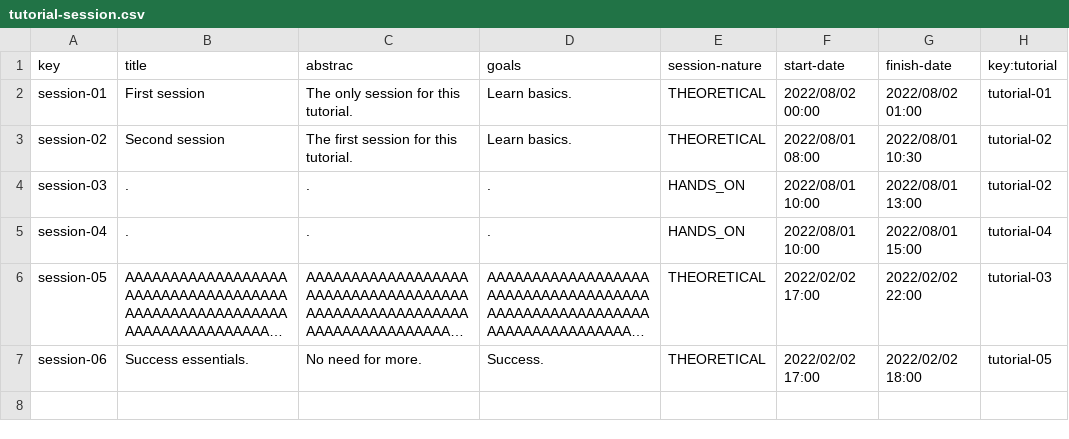
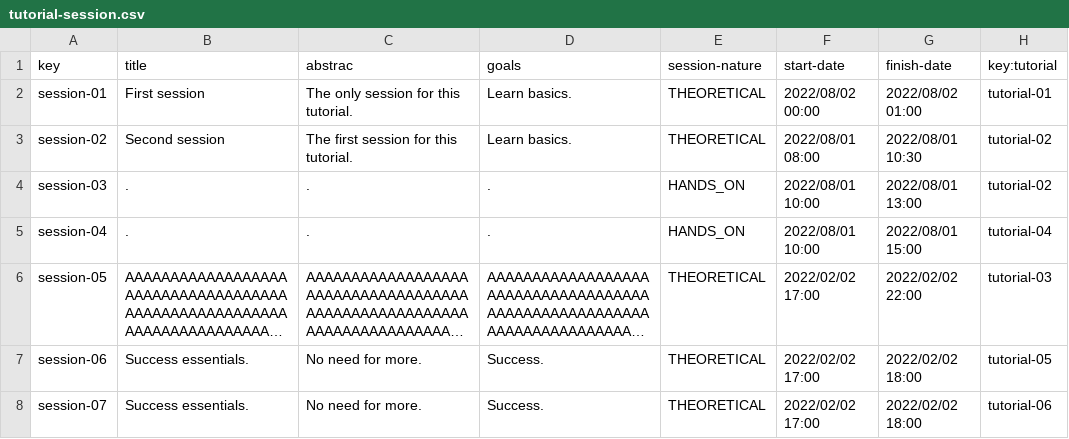
Before and after one commit to pgmarc/DP2-Project-C2.04.05, a CSV file: src/main/webapp/WEB-INF/resources/sample-data/tutorial-session.csv, drawn as a sheet; long unchanged cells end in …; the diff names each change by its address in the sheet, - before the commit and + after, or states it on an @@ line.

Commit message:
Complete test suite for Tutorials

```diff
--- a/src/main/webapp/WEB-INF/resources/sample-data/tutorial-session.csv
+++ b/src/main/webapp/WEB-INF/resources/sample-data/tutorial-session.csv
+row 8: session-07 | Success essentials. | No need for more. | Success. | THEORETICAL | 2022/02/02 17:00 | 2022/02/02 18:00 | tutorial-06
```
Also changed, not shown: src/main/webapp/WEB-INF/resources/sample-data/tutorial.csv, 8 other files.
